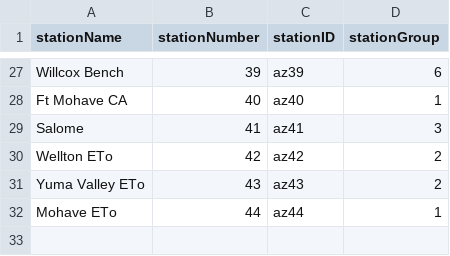
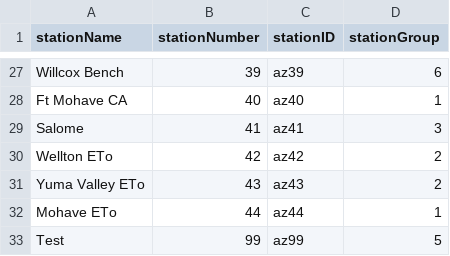
Before and after one commit to uace-azmet/battery-voltage-viewer, a CSV file: app/aux-files/azmet-stations-api-db.csv, drawn as a sheet; only a part is shown, gaps mark what is left out.

Commit message:
add Test station to lineup, update azmetr

```diff
--- a/app/aux-files/azmet-stations-api-db.csv
+++ b/app/aux-files/azmet-stations-api-db.csv
@@ -32 +32,2 @@ Yuma Valley ETo,43,az43,2
 Mohave ETo,44,az44,1
+Test,99,az99,5
```
Also changed, not shown: 1 other file.
